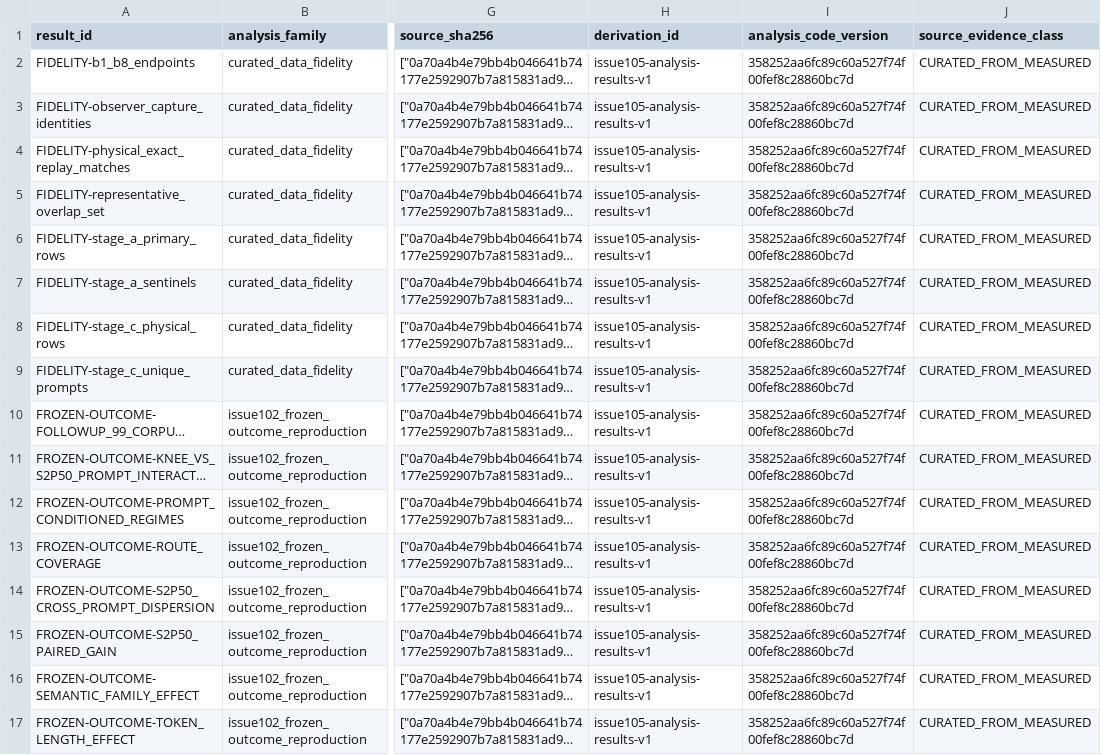
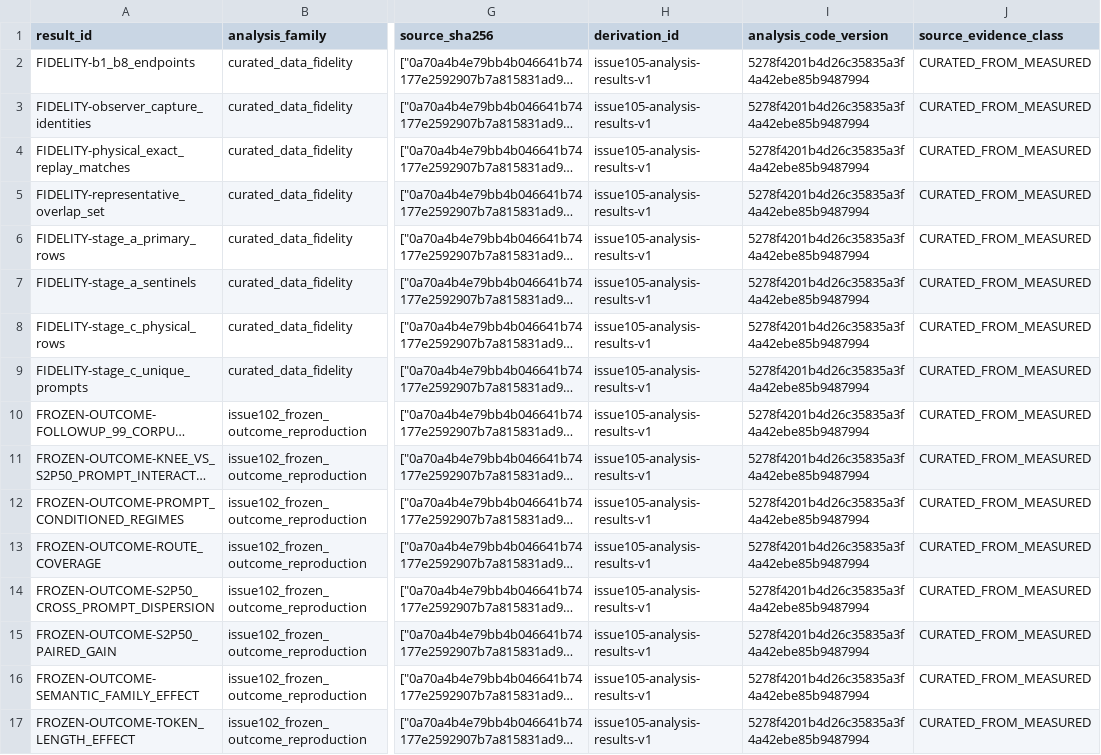
Before and after one commit to murillo128/k3-out-of-core, a CSV file: results/2026-08-17/issue105/tables/analysis_results.csv, drawn as a sheet; only a part is shown, gaps mark what is left out; long unchanged cells end in …; the diff names each change by its address in the sheet, - before the commit and + after, or states it on an @@ line.

Commit message:
Republish issue 105 fidelity checkpoint

```diff
--- a/results/2026-08-17/issue105/tables/analysis_results.csv
+++ b/results/2026-08-17/issue105/tables/analysis_results.csv
-I2:I17 (analysis_code_version): 358252aa6fc89c60a527f74f00fef8c28860bc7d
+I2:I17 (analysis_code_version): 5278f4201b4d26c35835a3f4a42ebe85b9487994
```
Also changed, not shown: results/2026-08-17/issue105/tables/cases.csv, results/2026-08-17/issue105/tables/legacy_physical_context.csv, 10 other files.
